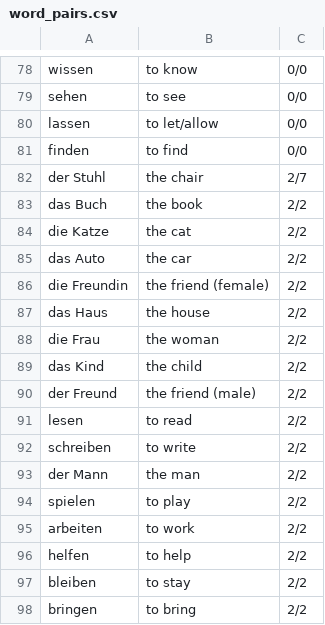
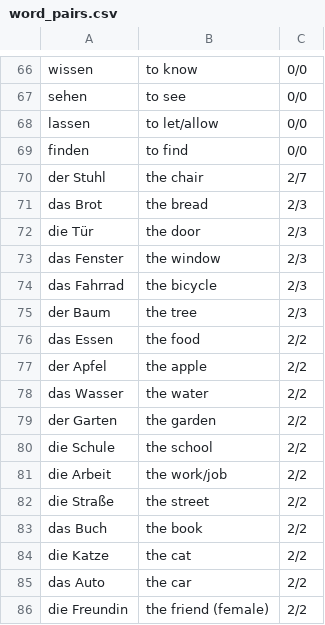
Before and after one commit to ceylinesp/quizlet, a CSV file: word_pairs.csv, drawn as a sheet; only a part is shown, gaps mark what is left out; the shorter side is filled out with more unchanged rows; the diff covers the shown part only.

```diff
--- a/word_pairs.csv
+++ b/word_pairs.csv
@@ -82,2 +70,14 @@ finden,to find,0/0
 der Stuhl,the chair,2/7
+das Brot,the bread,2/3
+die Tür,the door,2/3
+das Fenster,the window,2/3
+das Fahrrad,the bicycle,2/3
+der Baum,the tree,2/3
+das Essen,the food,2/2
+der Apfel,the apple,2/2
+das Wasser,the water,2/2
+der Garten,the garden,2/2
+die Schule,the school,2/2
+die Arbeit,the work/job,2/2
+die Straße,the street,2/2
 das Buch,the book,2/2
```
Also changed, not shown: 9 removed rows and 3 edited cells elsewhere in this file, 1 other file.
